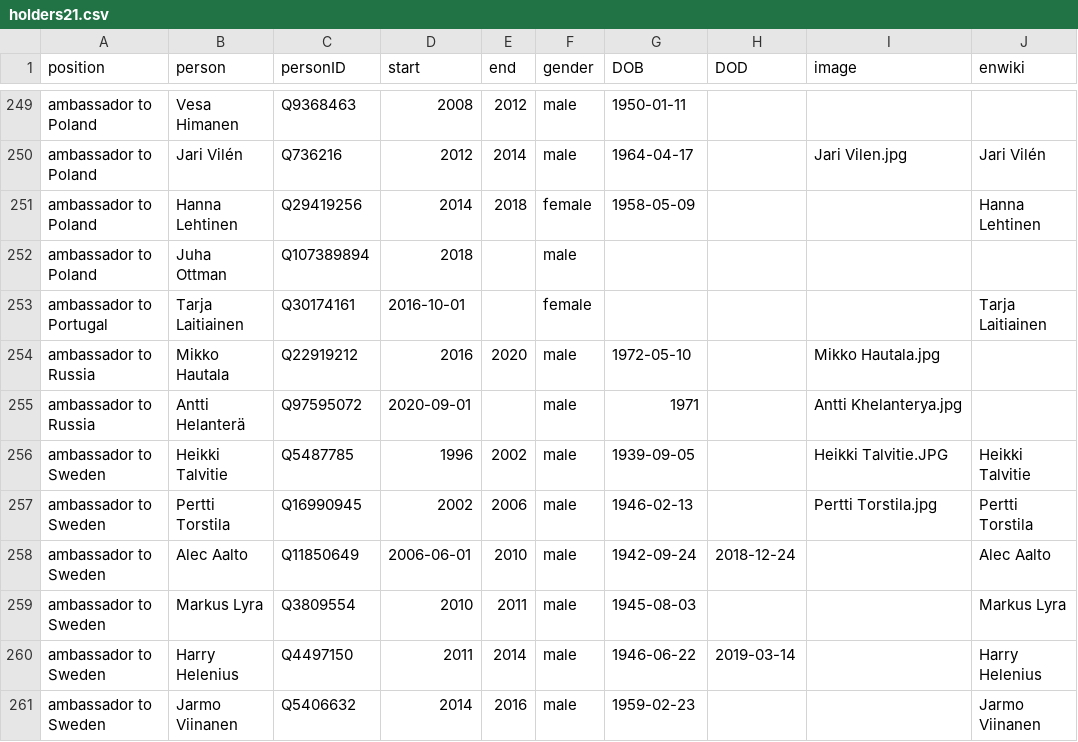
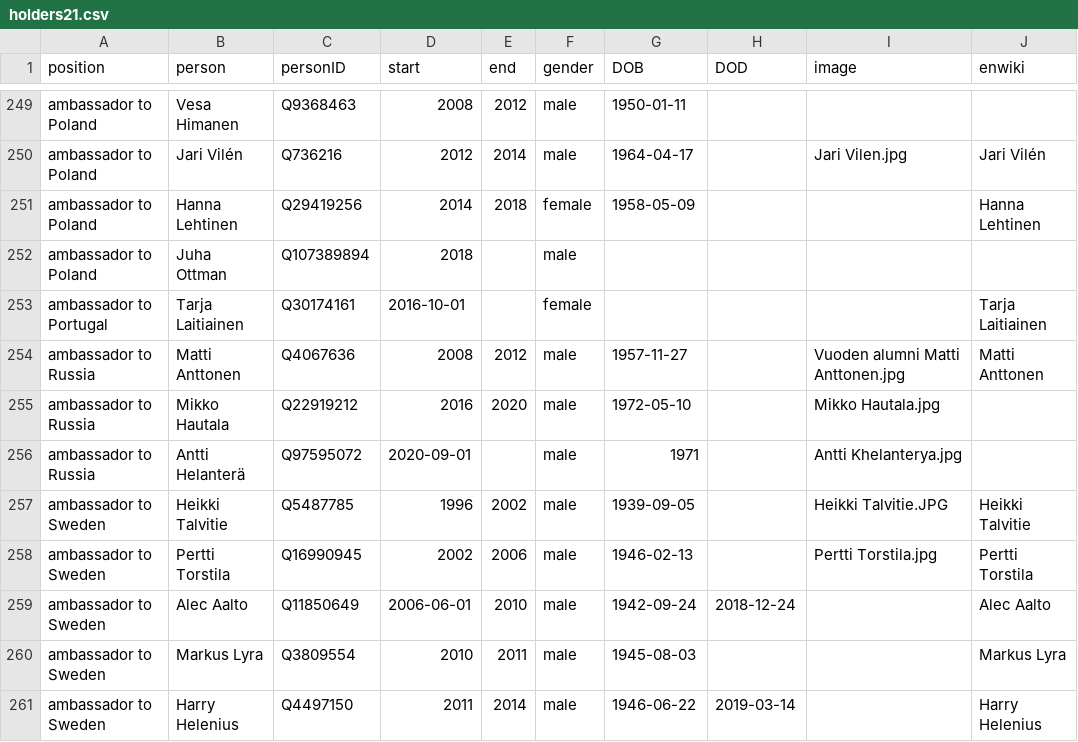
Before and after one commit to every-politician-scrapers/finland-cabinet, a CSV file: html/holders21.csv, drawn as a sheet; only a part is shown, gaps mark what is left out; the shorter side is filled out with more unchanged rows; the diff names each change by its address in the sheet, - before the commit and + after, or states it on an @@ line.

Commit message:
PCB update

```diff
--- a/html/holders21.csv
+++ b/html/holders21.csv
+row 254: ambassador to Russia | Matti Anttonen | Q4067636 | 2008 | 2012 | male | 1957-11-27 |  | Vuoden alumni Matti Anttonen.jpg | Matti Anttonen
```
